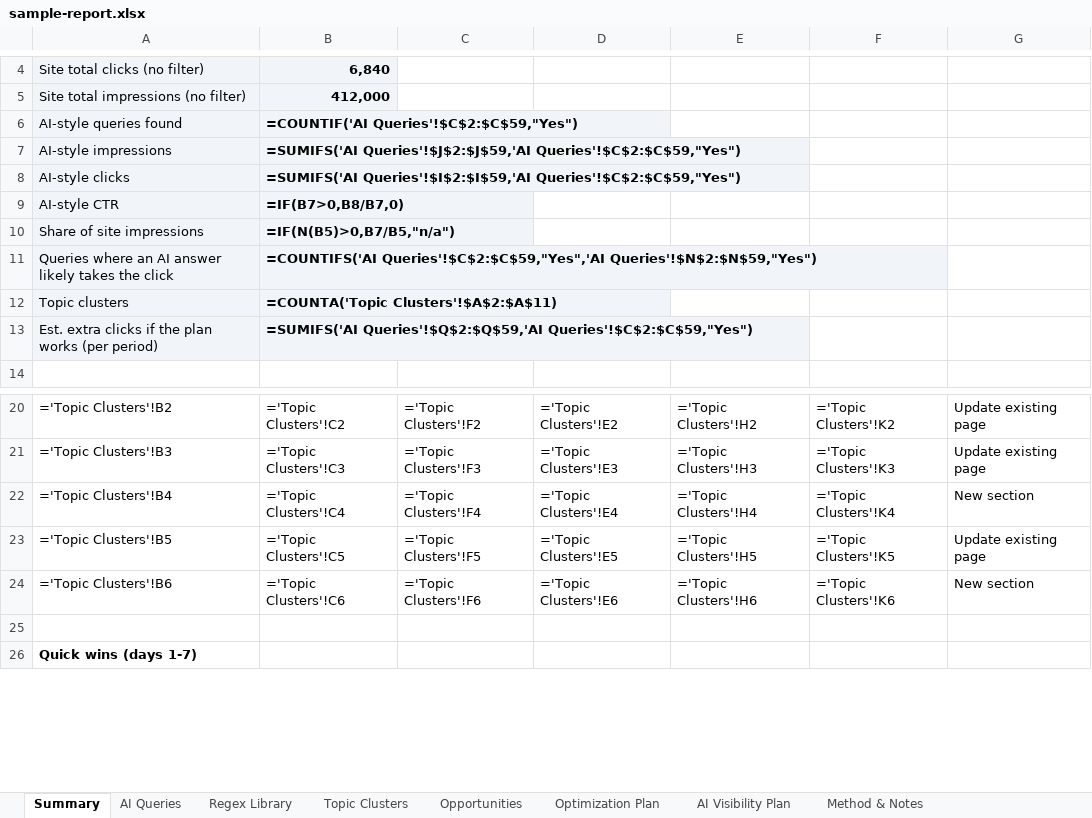
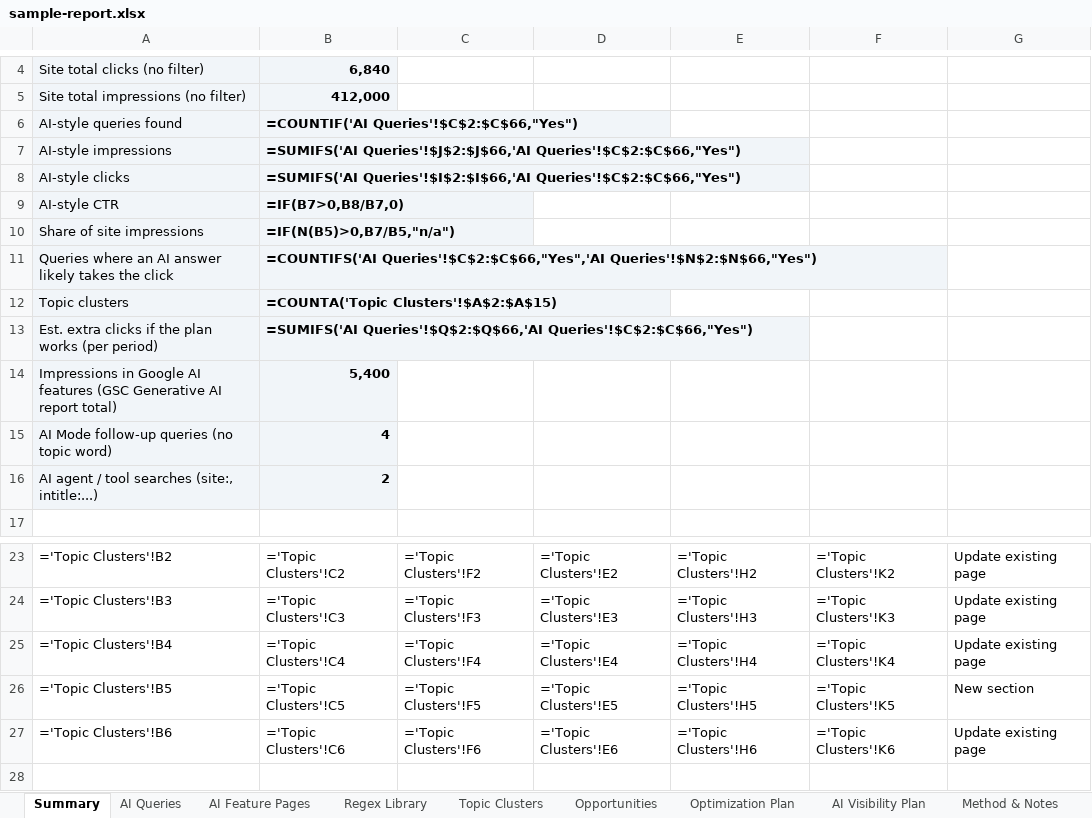
Before and after one commit to akifseospecialist-digitalmarketer/ai-queries-finder, an Excel workbook: examples/sample-report.xlsx, sheet Summary, drawn as a sheet; only a part is shown, gaps mark what is left out; the shorter side is filled out with more unchanged rows; values as stored, in another font and other column widths than the file's, no borders; formulas without a stored value are shown as written; addresses are those after the commit; the diff names each change by its address in the sheet, - before the commit and + after, or states it on an @@ line.

Commit message:
Tested live in Search Console: Generative AI report, URL filters, follow-ups
- Read the GSC Generative AI features report (pages) and map pages to topics
- Open GSC views by URL (metrics, num_of_months, breakdown=page, query=~regex)
  instead of the filter menu, which closes under automated clicks
- Detect the not-signed-in redirect to /search-console/about
- New regex families: R11 AI Mode follow-ups, R12 AI agent searches;
  R05 no longer matches "near me"; R10 allows "https //"
- AI Overview flag needs 20+ impressions; TSV input for scraped tables
- New AI Feature Pages tab (9 tabs); --gsc-urls, --ai-pages, --pages, --ai-total

```diff
--- a/examples/sample-report.xlsx (sheet Summary)
+++ b/examples/sample-report.xlsx (sheet Summary)
+sheet tab: AI Feature Pages
-B6: =COUNTIF('AI Queries'!$C$2:$C$59,"Yes")
+B6: =COUNTIF('AI Queries'!$C$2:$C$66,"Yes")
-B7: =SUMIFS('AI Queries'!$J$2:$J$59,'AI Queries'!$C$2:$C$59,"Yes")
+B7: =SUMIFS('AI Queries'!$J$2:$J$66,'AI Queries'!$C$2:$C$66,"Yes")
-B8: =SUMIFS('AI Queries'!$I$2:$I$59,'AI Queries'!$C$2:$C$59,"Yes")
+B8: =SUMIFS('AI Queries'!$I$2:$I$66,'AI Queries'!$C$2:$C$66,"Yes")
-B11: =COUNTIFS('AI Queries'!$C$2:$C$59,"Yes",'AI Queries'!$N$2:$N$59,"Yes")
+B11: =COUNTIFS('AI Queries'!$C$2:$C$66,"Yes",'AI Queries'!$N$2:$N$66,"Yes")
-B12: =COUNTA('Topic Clusters'!$A$2:$A$11)
+B12: =COUNTA('Topic Clusters'!$A$2:$A$15)
-B13: =SUMIFS('AI Queries'!$Q$2:$Q$59,'AI Queries'!$C$2:$C$59,"Yes")
+B13: =SUMIFS('AI Queries'!$Q$2:$Q$66,'AI Queries'!$C$2:$C$66,"Yes")
+row 14: Impressions in Google AI features (GSC Generative AI report total) | 5,400
+row 15: AI Mode follow-up queries (no topic word) | 4
+row 16: AI agent / tool searches (site:, intitle:...) | 2
-G25: New section
+G25: Update existing page
-G26: Update existing page
+G26: New section
-G27: New section
+G27: Update existing page
```
Also changed, not shown: sheet AI Queries, sheet Topic Clusters, sheet Opportunities, sheet Optimization Plan, sheet Regex Library, sheet Method & Notes, 1 more sheet, 22 other files.
